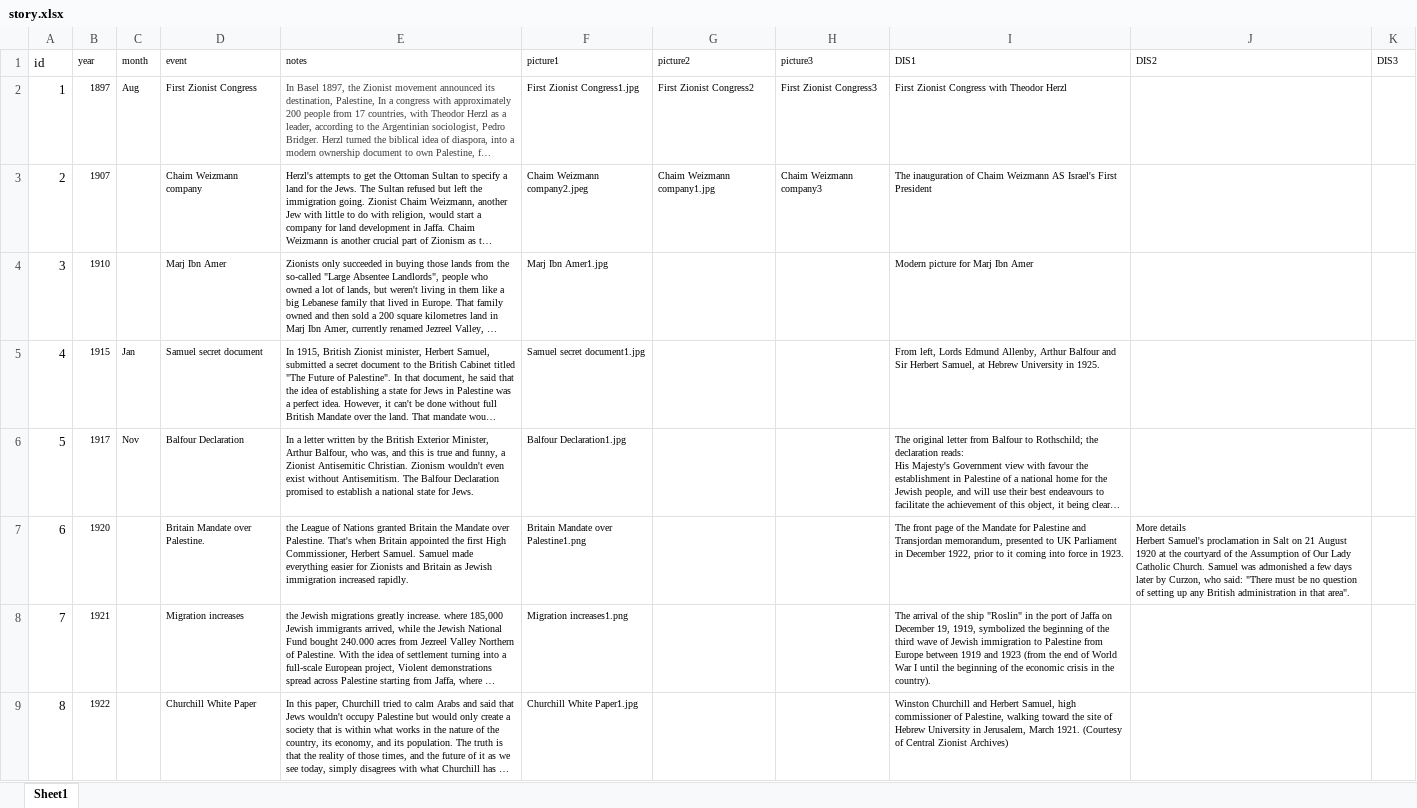
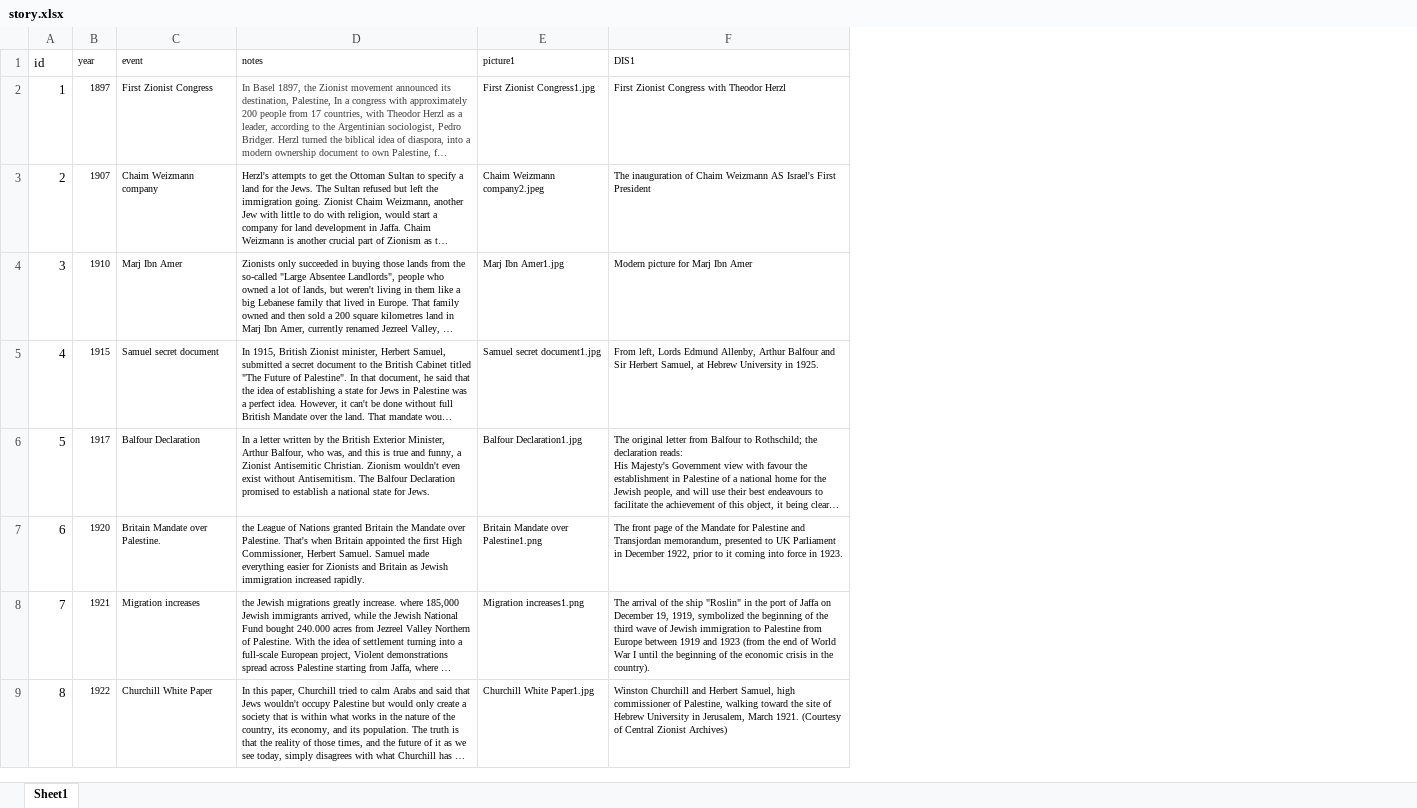
Before and after one commit to adelelwan24/Story-of-Palestine-Dashboard, an Excel workbook: data/story.xlsx, sheet Sheet1, drawn as a sheet; only a part is shown; long unchanged cells end in …; values as stored, in another font and other column widths than the file's, no borders; ↵ is a line break in a cell; the diff names each change by its address in the sheet, - before the commit and + after, or states it on an @@ line.

Commit message:
Remove unnecessary columns from the story.xlsx

```diff
--- a/data/story.xlsx (sheet Sheet1)
+++ b/data/story.xlsx (sheet Sheet1)
-column C (month), rows 2-6: Aug |  |  | Jan | Nov
-column G (picture2), rows 2-3: First Zionist Congress2 | Chaim Weizmann company1.jpg
-column H (picture3), rows 2-3: First Zionist Congress3 | Chaim Weizmann company3
-column J (DIS2), row 7: More details ↵ Herbert Samuel's proclamation in Salt on 21 August 1920 at the courtyard of the Assumption of Our Lady Catholic Church. Samuel was admonished a few days later by Curzon, who said: "There must be no question of setting up any British administration in that area".
-column K (DIS3), empty
```
